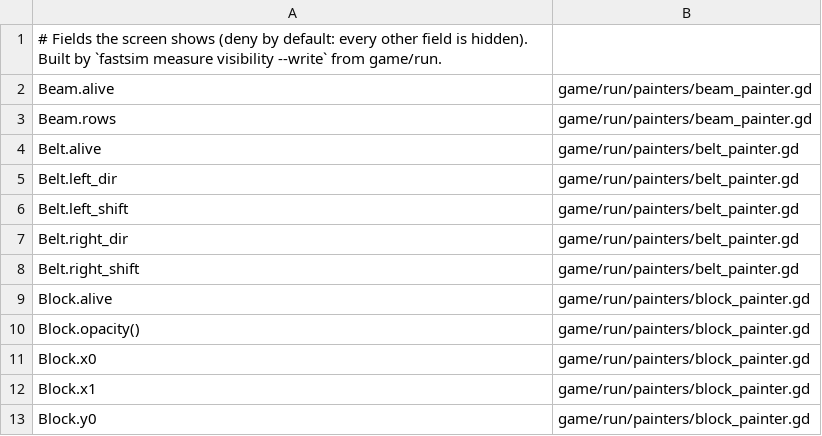
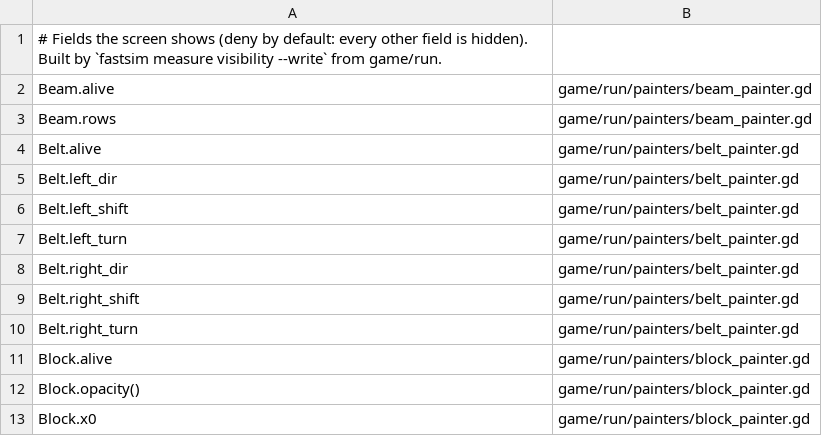
Before and after one commit to Mxndarijn/Spikey, a TSV file: tools/fastsim-rs/data/visible.tsv, drawn as a sheet; only a part is shown; the shorter side is filled out with more unchanged rows.

Commit message:
Spike Belt: the painter reads each belt's turn, so visible.tsv lists Belt.left_turn/right_turn as on screen (the yardstick check's stale visibility list); methods.rs regenerated (SimState.can_flap from the tap gap)

```diff
--- a/tools/fastsim-rs/data/visible.tsv
+++ b/tools/fastsim-rs/data/visible.tsv
@@ -6,4 +6,6 @@ Belt.left_dir	game/run/painters/belt_painter.gd
 Belt.left_shift	game/run/painters/belt_painter.gd
+Belt.left_turn	game/run/painters/belt_painter.gd
 Belt.right_dir	game/run/painters/belt_painter.gd
 Belt.right_shift	game/run/painters/belt_painter.gd
+Belt.right_turn	game/run/painters/belt_painter.gd
 Block.alive	game/run/painters/block_painter.gd
```
Also changed, not shown: 2 other files.
